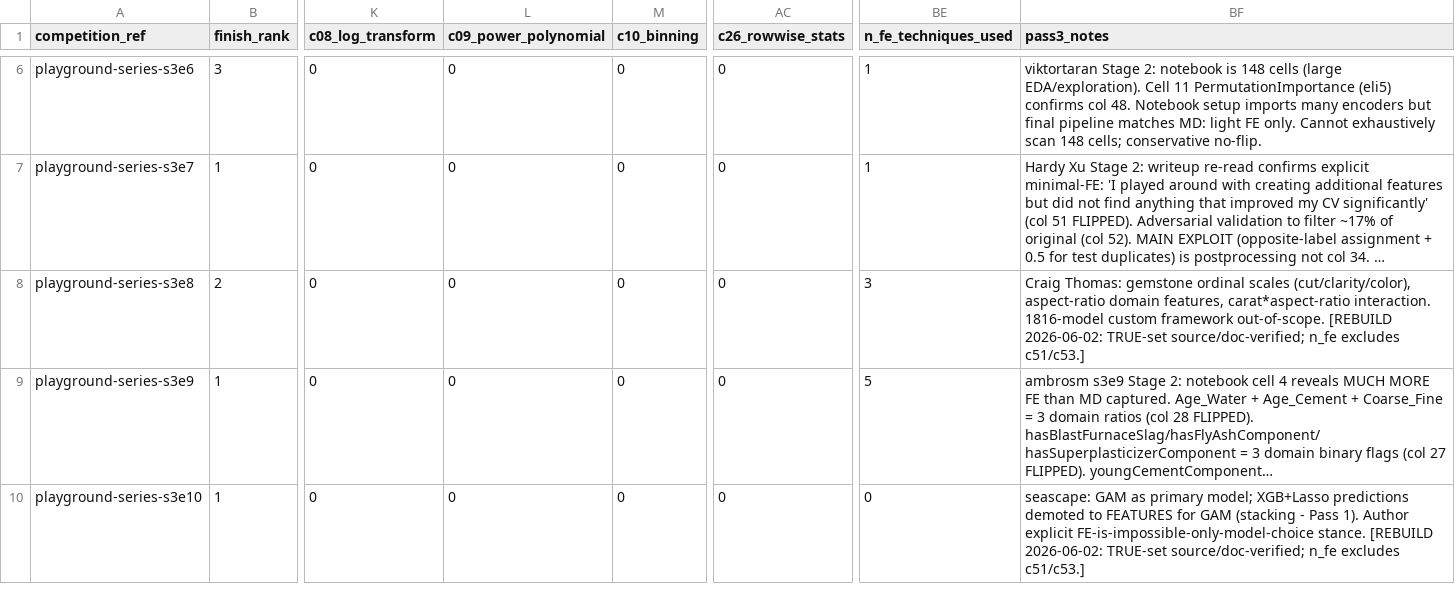
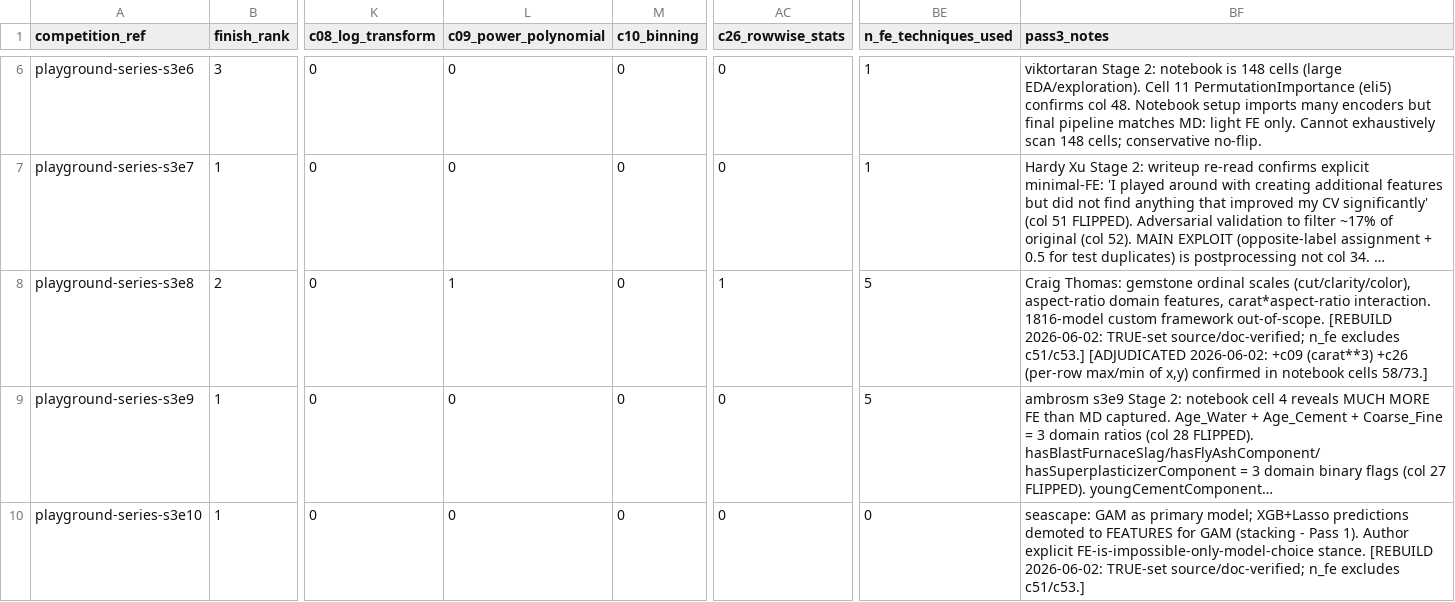
Before and after one commit to kennethyyoung/CS495-Mapping-Best-Empirical-Models, a CSV file: analysis/pass3-fe-taxonomy/stage1_data.csv, drawn as a sheet; only a part is shown, gaps mark what is left out; long unchanged cells end in …; the diff covers the shown part only; the diff names each change by its address in the sheet, - before the commit and + after, or states it on an @@ line.

```diff
--- a/analysis/pass3-fe-taxonomy/stage1_data.csv
+++ b/analysis/pass3-fe-taxonomy/stage1_data.csv
-L8 (c09_power_polynomial): 0
+L8 (c09_power_polynomial): 1
-AC8 (c26_rowwise_stats): 0
+AC8 (c26_rowwise_stats): 1
-BE8 (n_fe_techniques_used): 3
+BE8 (n_fe_techniques_used): 5
-BF8 (pass3_notes): …excludes c51/c53.]
+BF8 (pass3_notes): …excludes c51/c53.] [ADJUDICATED 2026-06-02: +c09 (carat**3) +c26 (per-row max/min of x,y) confirmed in notebook cells 58/73.]
```
Also changed, not shown: 18 edited cells elsewhere in this file, 2 other files.
